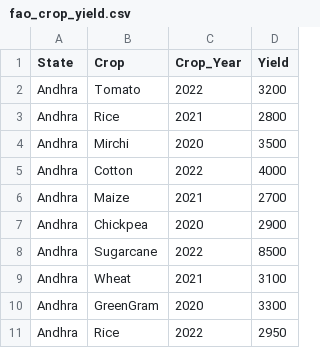
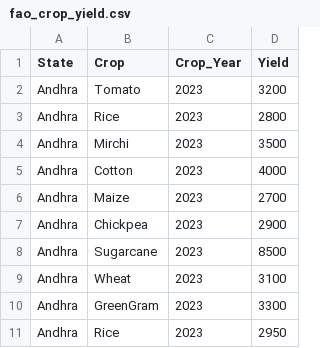
Before and after one commit to rakesh11052005/FarmCast, a CSV file: backend/data/fao_crop_yield.csv, drawn as a sheet.

```diff
--- a/backend/data/fao_crop_yield.csv
+++ b/backend/data/fao_crop_yield.csv
@@ -1,11 +1,11 @@
 State,Crop,Crop_Year,Yield
-Andhra,Tomato,2022,3200
-Andhra,Rice,2021,2800
-Andhra,Mirchi,2020,3500
-Andhra,Cotton,2022,4000
-Andhra,Maize,2021,2700
-Andhra,Chickpea,2020,2900
-Andhra,Sugarcane,2022,8500
-Andhra,Wheat,2021,3100
-Andhra,GreenGram,2020,3300
-Andhra,Rice,2022,2950
+Andhra,Tomato,2023,3200
+Andhra,Rice,2023,2800
+Andhra,Mirchi,2023,3500
+Andhra,Cotton,2023,4000
+Andhra,Maize,2023,2700
+Andhra,Chickpea,2023,2900
+Andhra,Sugarcane,2023,8500
+Andhra,Wheat,2023,3100
+Andhra,GreenGram,2023,3300
+Andhra,Rice,2023,2950
```
Also changed, not shown: 8 other files.
